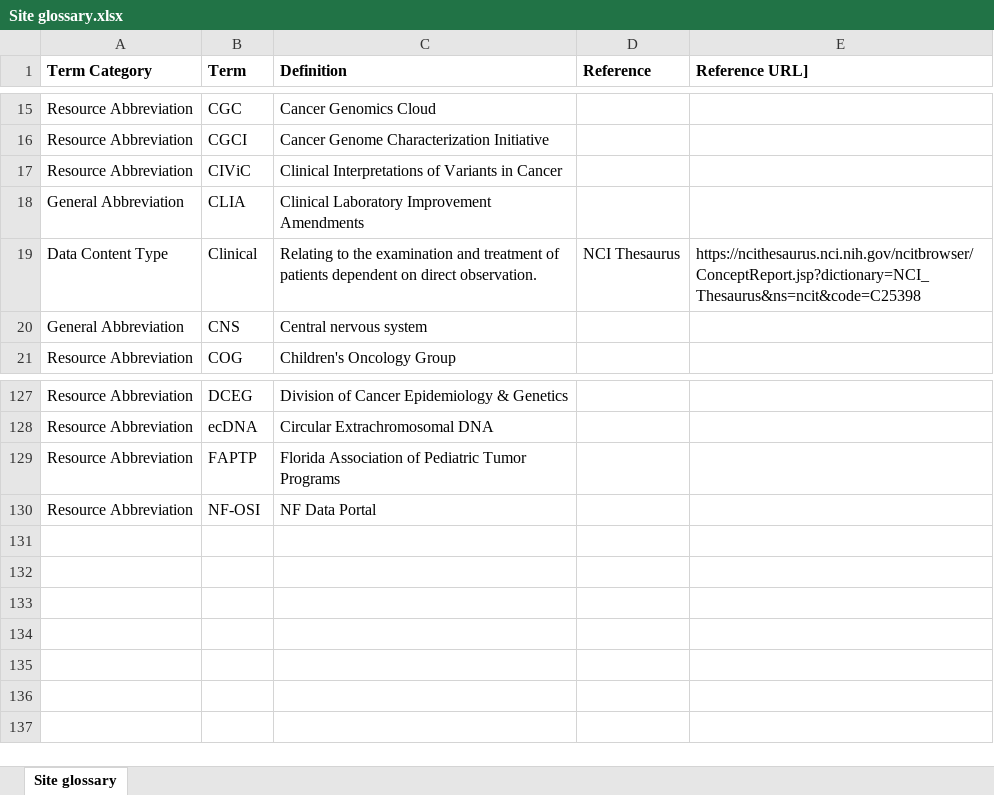
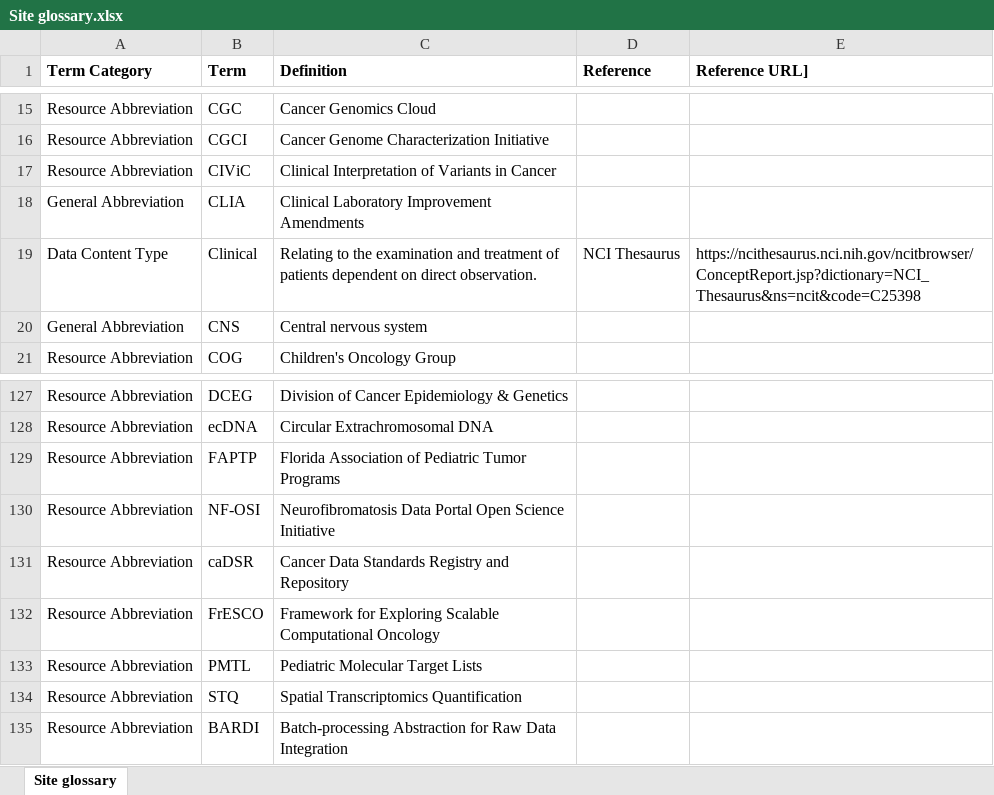
Before and after one commit to CBIIT/CCDC-ETL, an Excel workbook: data_files/Site glossary.xlsx, sheet Site glossary, drawn as a sheet; only a part is shown, gaps mark what is left out; values as stored, in another font and other column widths than the file's, no borders; the diff names each change by its address in the sheet, - before the commit and + after, or states it on an @@ line.

Commit message:
updated site glossary for 1.5.8

```diff
--- a/data_files/Site glossary.xlsx (sheet Site glossary)
+++ b/data_files/Site glossary.xlsx (sheet Site glossary)
-C17 (Definition): Clinical Interpretations of Variants…
+C17 (Definition): Clinical Interpretation of Variants…
-C130 (Definition): NF Data Portal
+C130 (Definition): Neurofibromatosis Data Portal Open Science Initiative
+row 131: Resource Abbreviation | caDSR | Cancer Data Standards Registry and Repository
+row 132: Resource Abbreviation | FrESCO | Framework for Exploring Scalable Computational Oncology
+row 133: Resource Abbreviation | PMTL | Pediatric Molecular Target Lists
+row 134: Resource Abbreviation | STQ | Spatial Transcriptomics Quantification
+row 135: Resource Abbreviation | BARDI | Batch-processing Abstraction for Raw Data Integration
```
